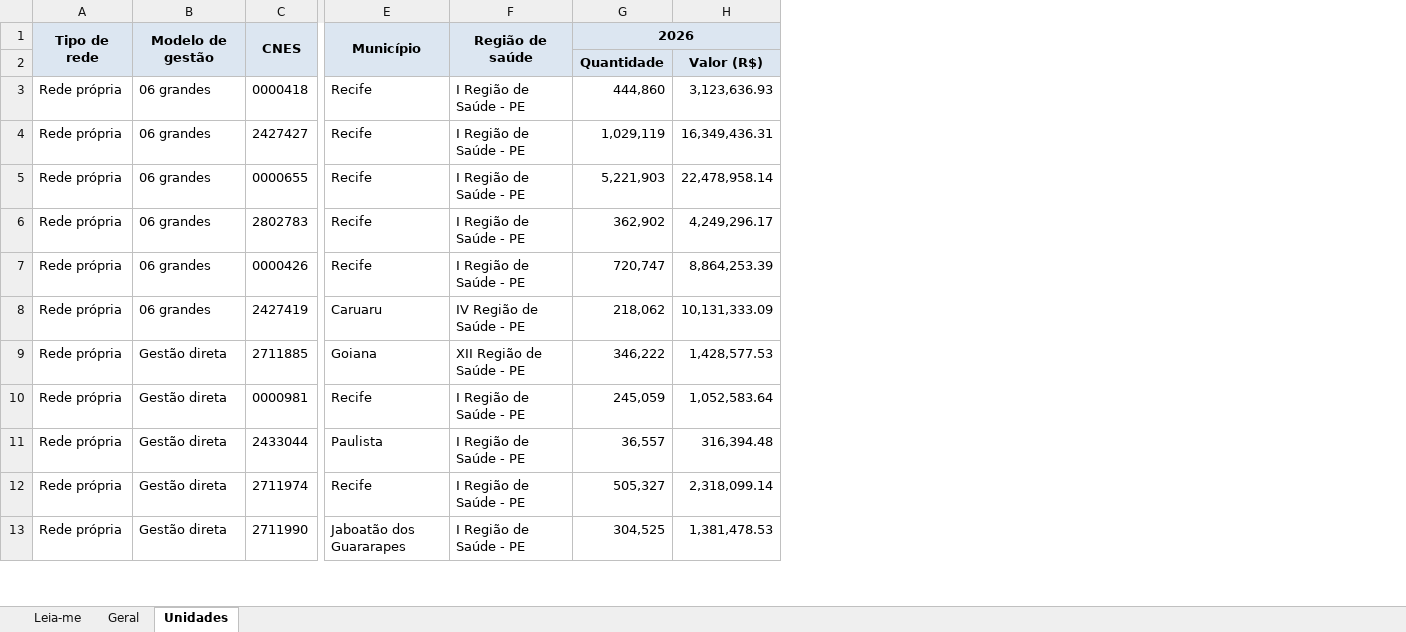
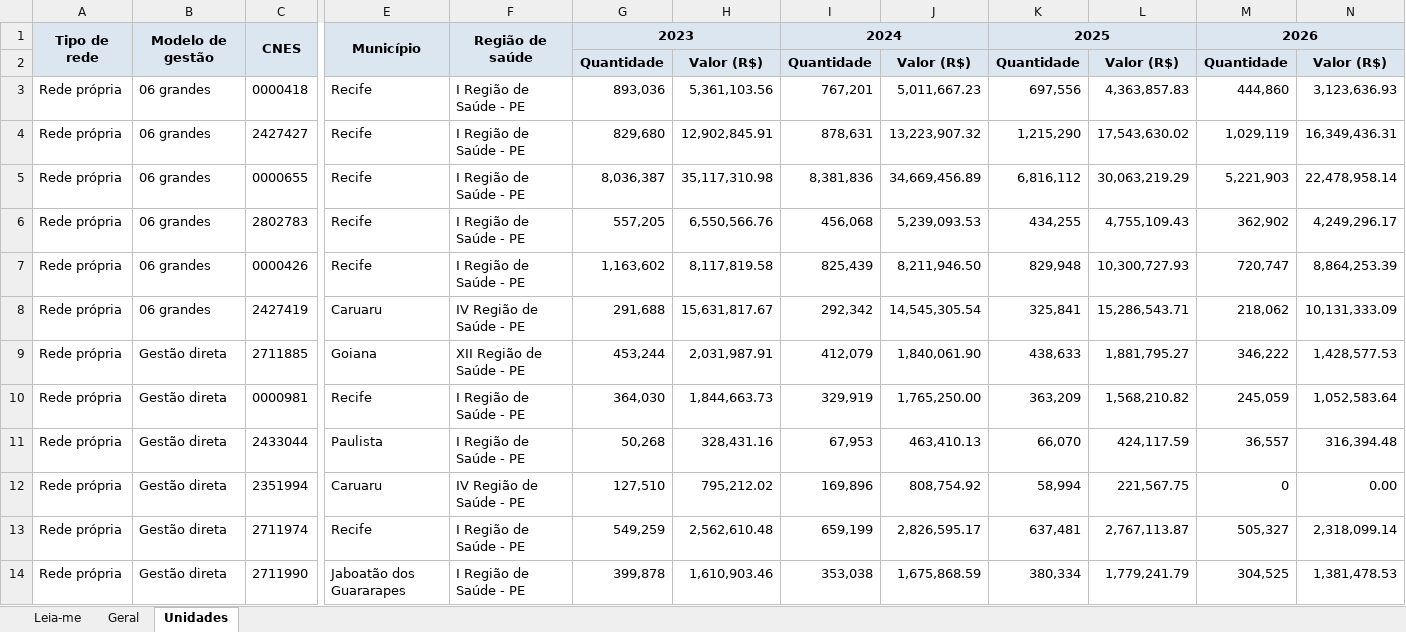
Before and after one commit to DGMOG-SES/producao-unidades-pe, an Excel workbook: planilhas/01_procedimentos_ambulatoriais.xlsx, sheet Unidades, drawn as a sheet; only a part is shown, gaps mark what is left out; values as stored, in another font and other column widths than the file's, no borders; rows hold the shown columns only; the diff names each change by its address in the sheet, - before the commit and + after, or states it on an @@ line.

```diff
--- a/planilhas/01_procedimentos_ambulatoriais.xlsx (sheet Unidades)
+++ b/planilhas/01_procedimentos_ambulatoriais.xlsx (sheet Unidades)
+column G, rows 1-11: 2023 | Quantidade | 893,036 | 829,680 | 8,036,387 | 557,205 | 1,163,602 | 291,688 | 453,244 | 364,030 | 50,268; rows 13-14: 549,259 | 399,878
+column H, rows 2-11: Valor (R$) | 5,361,103.56 | 12,902,845.91 | 35,117,310.98 | 6,550,566.76 | 8,117,819.58 | 15,631,817.67 | 2,031,987.91 | 1,844,663.73 | 328,431.16; rows 13-14: 2,562,610.48 | 1,610,903.46
+column I, rows 1-11: 2024 | Quantidade | 767,201 | 878,631 | 8,381,836 | 456,068 | 825,439 | 292,342 | 412,079 | 329,919 | 67,953; rows 13-14: 659,199 | 353,038
+column J, rows 2-11: Valor (R$) | 5,011,667.23 | 13,223,907.32 | 34,669,456.89 | 5,239,093.53 | 8,211,946.50 | 14,545,305.54 | 1,840,061.90 | 1,765,250.00 | 463,410.13; rows 13-14: 2,826,595.17 | 1,675,868.59
+column K, rows 1-11: 2025 | Quantidade | 697,556 | 1,215,290 | 6,816,112 | 434,255 | 829,948 | 325,841 | 438,633 | 363,209 | 66,070; rows 13-14: 637,481 | 380,334
+column L, rows 2-11: Valor (R$) | 4,363,857.83 | 17,543,630.02 | 30,063,219.29 | 4,755,109.43 | 10,300,727.93 | 15,286,543.71 | 1,881,795.27 | 1,568,210.82 | 424,117.59; rows 13-14: 2,767,113.87 | 1,779,241.79
+row 12: Rede própria | Gestão direta | 2351994 | Caruaru | IV Região de Saúde - PE | 127,510 | 795,212.02 | 169,896 | 808,754.92 | 58,994 | 221,567.75 | 0 | 0.00
```
Also changed, not shown: sheet Geral, sheet Leia-me, planilhas/02_internamentos.xlsx, planilhas/03_consultas_medicas_especializadas.xlsx, 14 other files.
